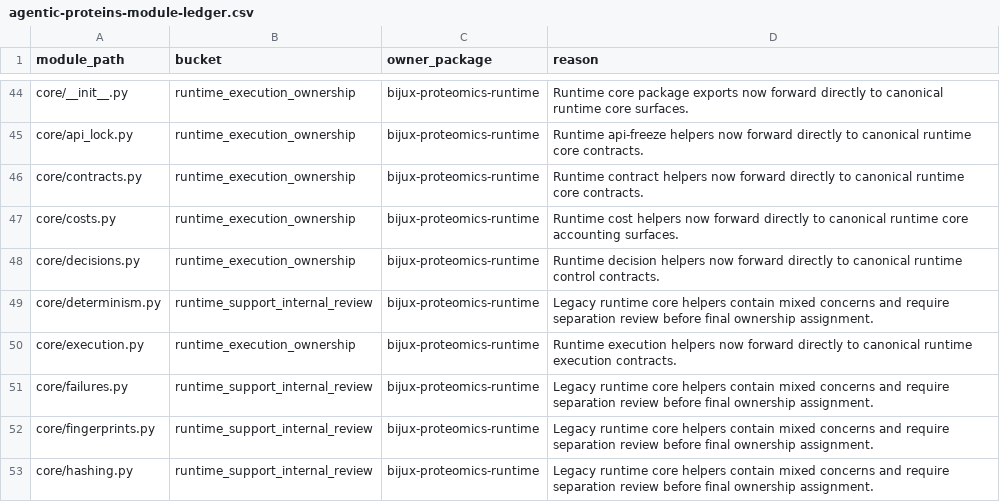
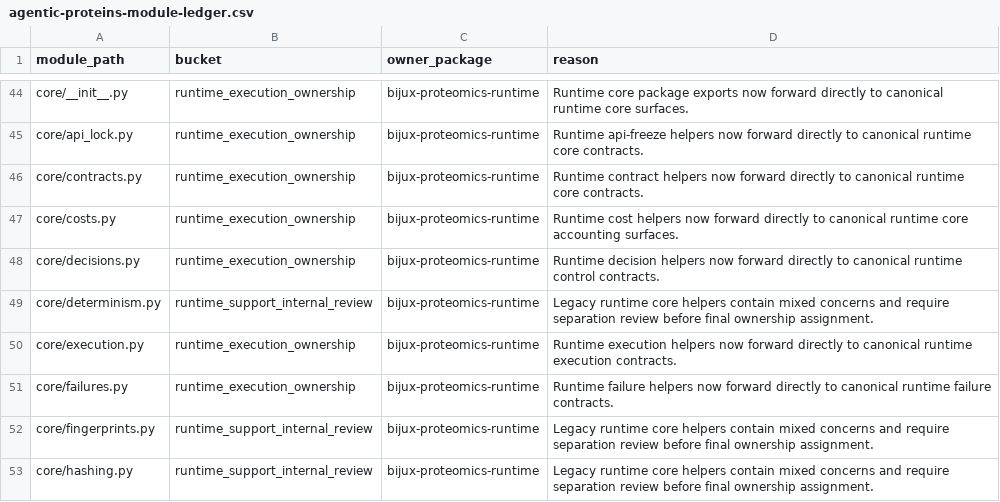
Before and after one commit to bijux/bijux-proteomics, a CSV file: docs/09-bijux-proteomics-runtime/migration-ledger/agentic-proteins-module-ledger.csv, drawn as a sheet; only a part is shown, gaps mark what is left out.

Commit message:
fix(governance): promote failure surface forwarding

```diff
--- a/docs/09-bijux-proteomics-runtime/migration-ledger/agentic-proteins-module-ledger.csv
+++ b/docs/09-bijux-proteomics-runtime/migration-ledger/agentic-proteins-module-ledger.csv
@@ -50,3 +50,3 @@ core/determinism.py,runtime_support_internal_review,bijux-proteomics-runtime,Leg
 core/execution.py,runtime_execution_ownership,bijux-proteomics-runtime,Runtime execution helpers now forward directly to canonical runtime execution contracts.
-core/failures.py,runtime_support_internal_review,bijux-proteomics-runtime,Legacy runtime core helpers contain mixed concerns and require separation review before final ownership assignment.
+core/failures.py,runtime_execution_ownership,bijux-proteomics-runtime,Runtime failure helpers now forward directly to canonical runtime failure contracts.
 core/fingerprints.py,runtime_support_internal_review,bijux-proteomics-runtime,Legacy runtime core helpers contain mixed concerns and require separation review before final ownership assignment.
```
Also changed, not shown: 3 other files.
